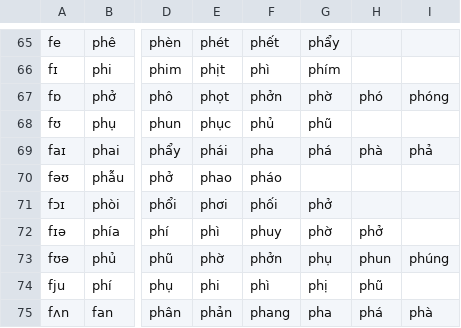
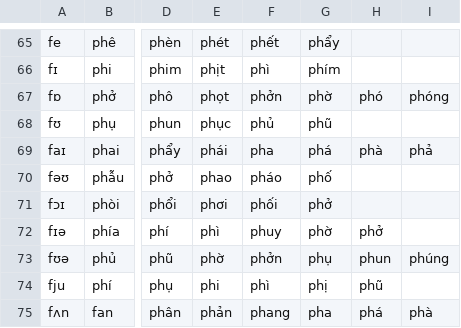
Before and after one commit to tomuhedspi/hackBKserver, a CSV file: resources/csv/VIETNAMESE_DICTIONARY.csv, drawn as a sheet; only a part is shown, gaps mark what is left out; the diff names each change by its address in the sheet, - before the commit and + after, or states it on an @@ line.

Commit message:
update hint english

```diff
--- a/resources/csv/VIETNAMESE_DICTIONARY.csv
+++ b/resources/csv/VIETNAMESE_DICTIONARY.csv
-G70: (empty)
+G70: phố
```
